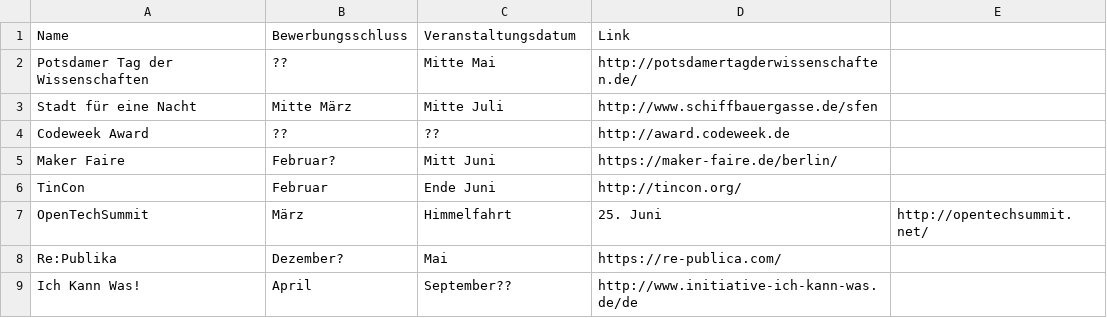
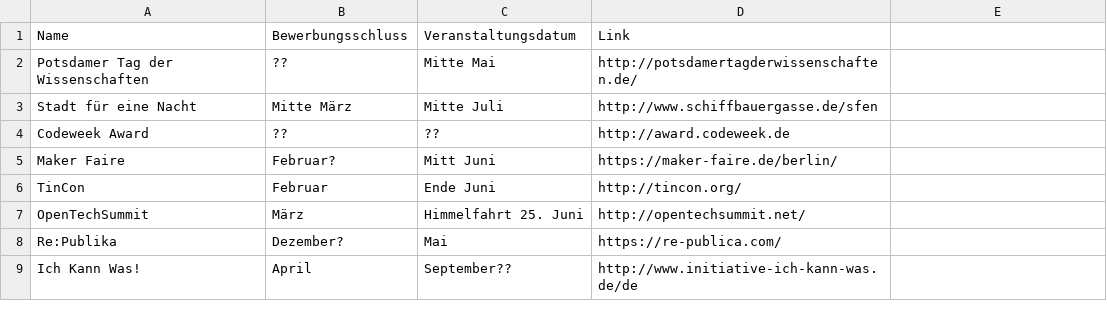
Before and after one commit to CoderDojoPotsdam/organize, a CSV file: BesondereVeranstaltungen.csv, drawn as a sheet.

Commit message:
Update BesondereVeranstaltungen.csv

```diff
--- a/BesondereVeranstaltungen.csv
+++ b/BesondereVeranstaltungen.csv
@@ -6,3 +6,3 @@ Maker Faire,Februar?,Mitt Juni,https://maker-faire.de/berlin/
 TinCon,Februar,Ende Juni,http://tincon.org/
-OpenTechSummit,März,Himmelfahrt, 25. Juni,http://opentechsummit.net/
+OpenTechSummit,März,Himmelfahrt 25. Juni,http://opentechsummit.net/
 Re:Publika,Dezember?,Mai,https://re-publica.com/
```
